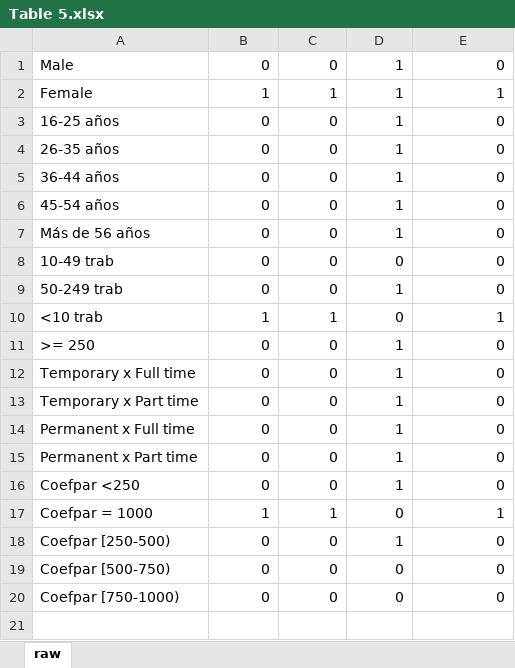
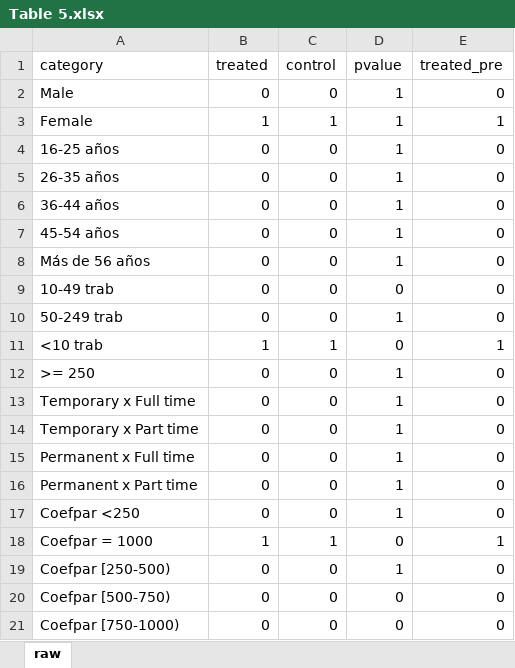
Before and after one commit to jlcasanovaf/ISEAK_mw_report_2022, an Excel workbook: 02. Regressions/out/Table 5.xlsx, sheet raw, drawn as a sheet; values as stored, in another font and other column widths than the file's, no borders; the diff names each change by its address in the sheet, - before the commit and + after, or states it on an @@ line.

```diff
--- a/02. Regressions/out/Table 5.xlsx (sheet raw)
+++ b/02. Regressions/out/Table 5.xlsx (sheet raw)
+row 1: category | treated | control | pvalue | treated_pre
```
Also changed, not shown: 01. Descriptives/out/Table 3.xlsx, 02. Regressions/out/Table 4.xlsx, 3 other files.
